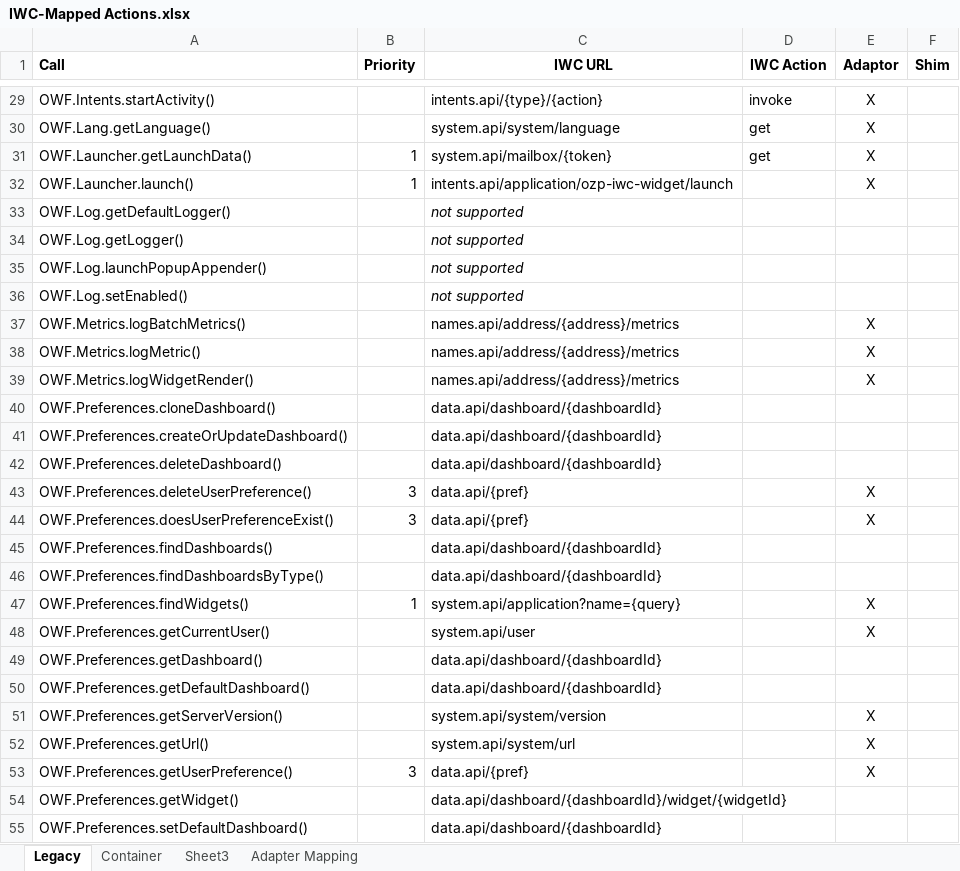
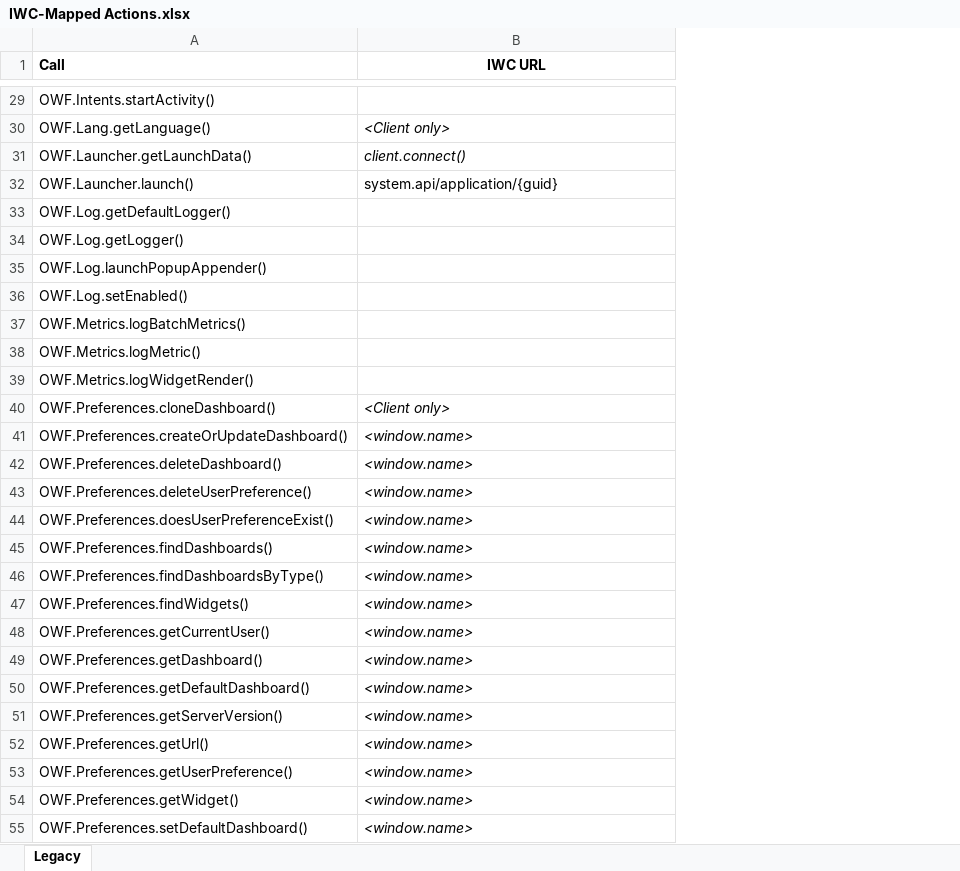
Before and after one commit to lowryc/ozp-iwc-owf7-widget-adapter, an Excel workbook: IWC-Mapped Actions.xlsx, sheet Legacy, drawn as a sheet; only a part is shown, gaps mark what is left out; values as stored, in another font and other column widths than the file's, no borders; removed rows and columns are numbered as before the commit, all else as after; the diff covers the shown part only; the diff names each change by its address in the sheet, - before the commit and + after, or states it on an @@ line.

Commit message:
doc: updated the spreadsheet with mappings, added configuration comments, added some more info to dragAndDropg.txt

```diff
--- a/IWC-Mapped Actions.xlsx (sheet Legacy)
+++ b/IWC-Mapped Actions.xlsx (sheet Legacy)
-sheet tab: Container
-sheet tab: Sheet3
-sheet tab: Adapter Mapping
-column B (Priority), rows 31-53: 1 | 1 |  |  |  |  |  |  |  |  |  |  | 3 | 3 |  |  | 1 |  |  |  |  |  | 3
-column D (IWC Action), rows 29-31: invoke | get | get
-column E (Adaptor), rows 29-53: X | X | X | X |  |  |  |  | X | X | X |  |  |  | X | X |  |  | X | X |  |  | X | X | X
-column F (Shim), empty
-B29 (IWC URL): intents.api/{type}/{action}
+B29 (IWC URL): (empty)
-B30 (IWC URL): system.api/system/language
+B30 (IWC URL): <Client only>
-B30:B31 italic: off
+B30:B31 italic: on
-B31 (IWC URL): system.api/mailbox/{token}
+B31 (IWC URL): client.connect()
-B32 (IWC URL): intents.api/application/ozp-iwc-widget/launch
+B32 (IWC URL): system.api/application/{guid}
-B33:B36 (IWC URL): not supported
+B33:B36 (IWC URL): (empty)
-B37:B39 (IWC URL): names.api/address/{address}/metrics
+B37:B39 (IWC URL): (empty)
-B40 (IWC URL): data.api/dashboard/{dashboardId}
+B40 (IWC URL): <Client only>
-B40:B55 italic: off
+B40:B55 italic: on
-B41:B42 (IWC URL): data.api/dashboard/{dashboardId}
+B41:B42 (IWC URL): <window.name>
-B43:B44 (IWC URL): data.api/{pref}
+B43:B44 (IWC URL): <window.name>
-B45:B46 (IWC URL): data.api/dashboard/{dashboardId}
+B45:B46 (IWC URL): <window.name>
-B47 (IWC URL): system.api/application?name={query}
+B47 (IWC URL): <window.name>
-B48 (IWC URL): system.api/user
+B48 (IWC URL): <window.name>
-B49:B50 (IWC URL): data.api/dashboard/{dashboardId}
+B49:B50 (IWC URL): <window.name>
-B51 (IWC URL): system.api/system/version
+B51 (IWC URL): <window.name>
-B52 (IWC URL): system.api/system/url
+B52 (IWC URL): <window.name>
-B53 (IWC URL): data.api/{pref}
+B53 (IWC URL): <window.name>
-B54 (IWC URL): data.api/dashboard/{dashboardId}/widget/{widgetId}
+B54 (IWC URL): <window.name>
-B55 (IWC URL): data.api/dashboard/{dashboardId}
+B55 (IWC URL): <window.name>
```
Also changed, not shown: 4 removed rows, 50 edited cells and cell formats elsewhere in this sheet, 4 other files.
